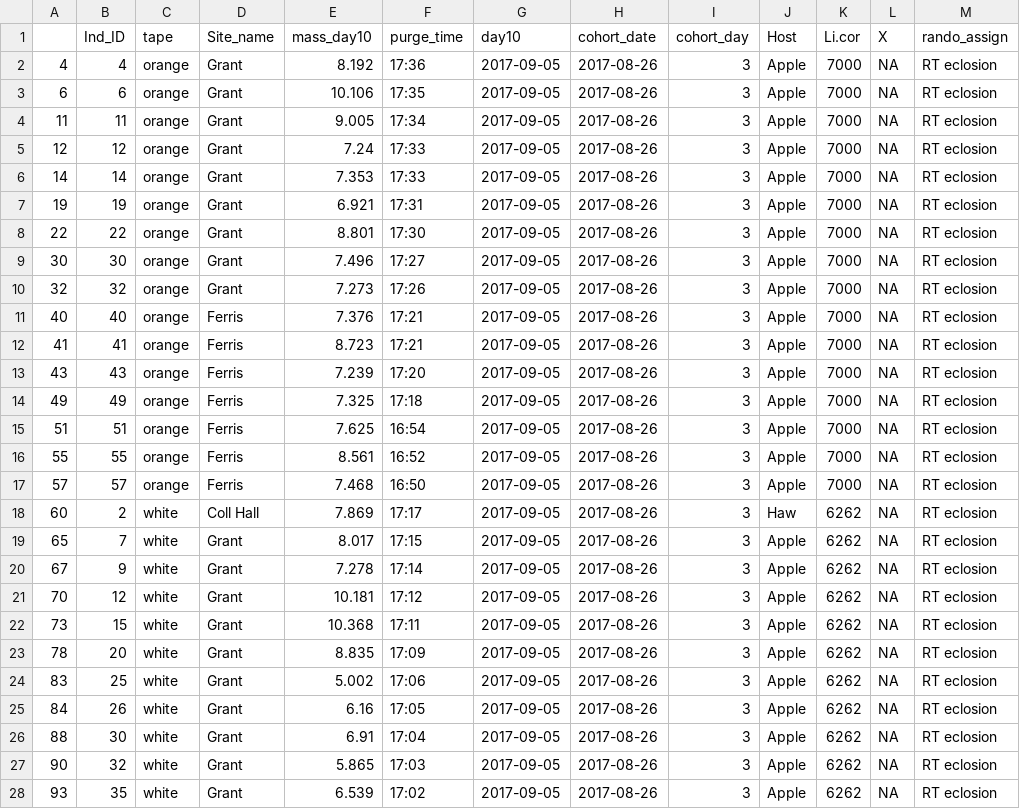
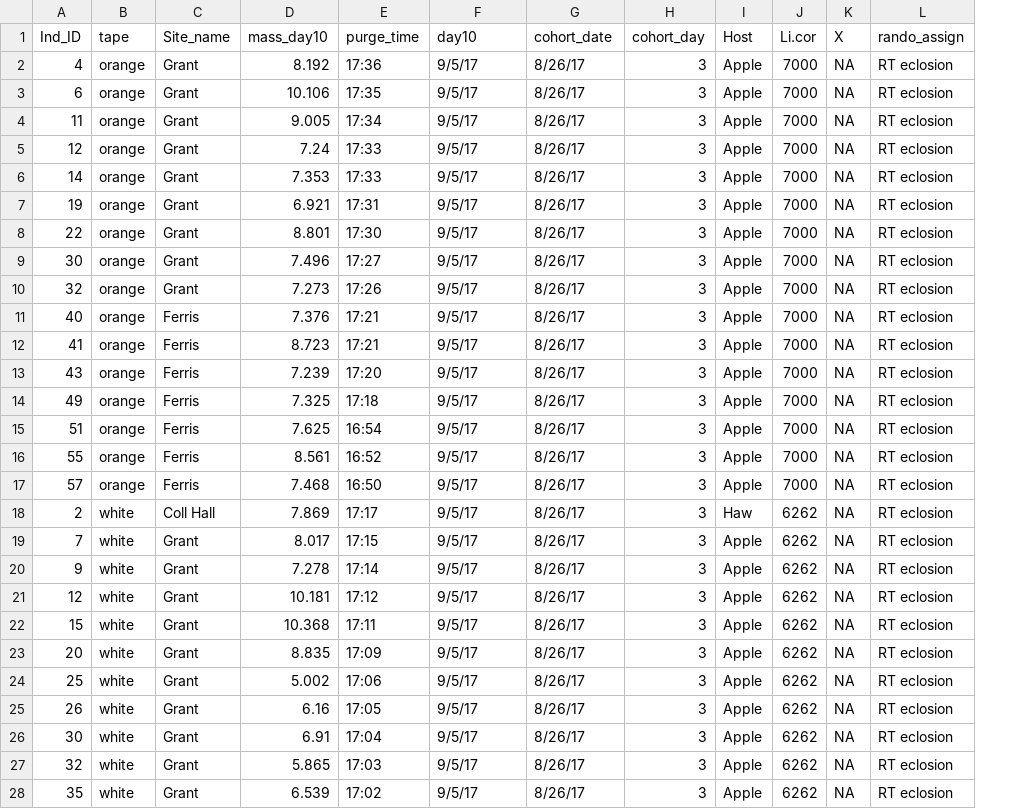
Before and after one commit to adnguyen/Circadian_rhythm_runs_seasonal_timing, a CSV file: Data/randomizing/2017-09-07_day3cohort_RT_eclosion.csv, drawn as a sheet; only a part is shown; removed rows and columns are numbered as before the commit, all else as after; the diff covers the shown part only; the diff names each change by its address in the sheet, - before the commit and + after, or states it on an @@ line.

```diff
--- a/Data/randomizing/2017-09-07_day3cohort_RT_eclosion.csv
+++ b/Data/randomizing/2017-09-07_day3cohort_RT_eclosion.csv
-column A, rows 2-28: 4 | 6 | 11 | 12 | 14 | 19 | 22 | 30 | 32 | 40 | 41 | 43 | 49 | 51 | 55 | 57 | 60 | 65 | 67 | 70 | 73 | 78 | 83 | 84 | 88 | 90 | 93
-F2:F28 (day10): 2017-09-05
+F2:F28 (day10): 9/5/17
-G2:G28 (cohort_date): 2017-08-26
+G2:G28 (cohort_date): 8/26/17
```
Also changed, not shown: 14 edited cells elsewhere in this file, Data/randomizing/2017-09-07_day3cohort_genetic_control.csv, Data/randomizing/2017-09-07_day3cohort_simulated_overwintering.csv.
